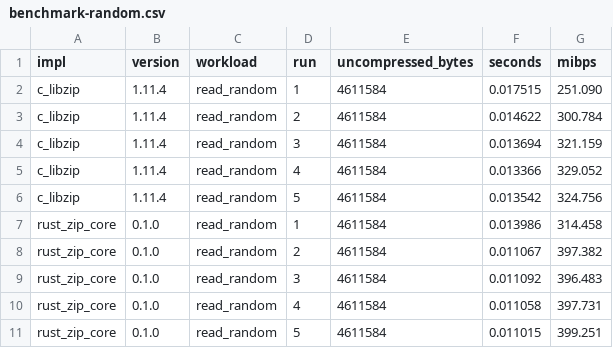
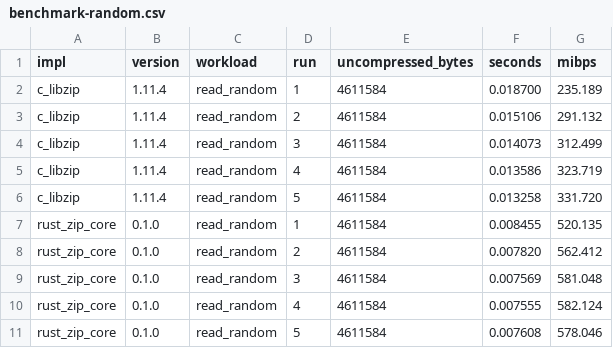
Before and after one commit to kutaygunal/kzip, a CSV file: results/benchmark-random.csv, drawn as a sheet.

Commit message:
perf(zip-core): mmap-backed source for zero-copy random access (P4)

```diff
--- a/results/benchmark-random.csv
+++ b/results/benchmark-random.csv
@@ -1,11 +1,11 @@
 impl,version,workload,run,uncompressed_bytes,seconds,mibps
-c_libzip,1.11.4,read_random,1,4611584,0.017515,251.090
-c_libzip,1.11.4,read_random,2,4611584,0.014622,300.784
-c_libzip,1.11.4,read_random,3,4611584,0.013694,321.159
-c_libzip,1.11.4,read_random,4,4611584,0.013366,329.052
-c_libzip,1.11.4,read_random,5,4611584,0.013542,324.756
-rust_zip_core,0.1.0,read_random,1,4611584,0.013986,314.458
-rust_zip_core,0.1.0,read_random,2,4611584,0.011067,397.382
-rust_zip_core,0.1.0,read_random,3,4611584,0.011092,396.483
-rust_zip_core,0.1.0,read_random,4,4611584,0.011058,397.731
-rust_zip_core,0.1.0,read_random,5,4611584,0.011015,399.251
+c_libzip,1.11.4,read_random,1,4611584,0.018700,235.189
+c_libzip,1.11.4,read_random,2,4611584,0.015106,291.132
+c_libzip,1.11.4,read_random,3,4611584,0.014073,312.499
+c_libzip,1.11.4,read_random,4,4611584,0.013586,323.719
+c_libzip,1.11.4,read_random,5,4611584,0.013258,331.720
+rust_zip_core,0.1.0,read_random,1,4611584,0.008455,520.135
+rust_zip_core,0.1.0,read_random,2,4611584,0.007820,562.412
+rust_zip_core,0.1.0,read_random,3,4611584,0.007569,581.048
+rust_zip_core,0.1.0,read_random,4,4611584,0.007555,582.124
+rust_zip_core,0.1.0,read_random,5,4611584,0.007608,578.046
```
Also changed, not shown: results/benchmark-read.csv, 6 other files.
